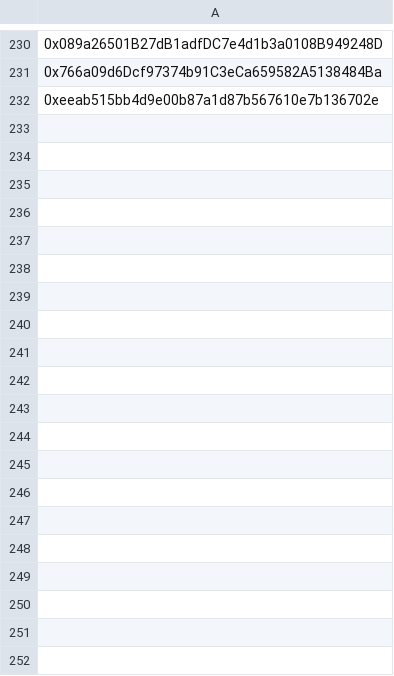
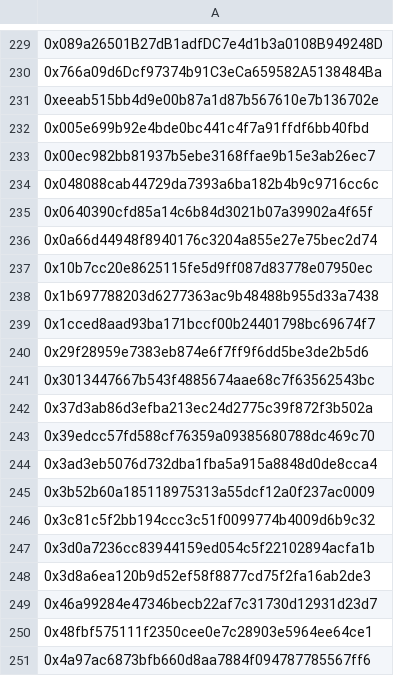
Before and after one commit to flatlinednft-sys/fallcats, a CSV file: data/gtd.csv, drawn as a sheet; only a part is shown, gaps mark what is left out; the diff covers the shown part only; the diff names each change by its address in the sheet, - before the commit and + after, or states it on an @@ line.

```diff
--- a/data/gtd.csv
+++ b/data/gtd.csv
+row 232: 0x005e699b92e4bde0bc441c4f7a91ffdf6bb40fbd
+row 233: 0x00ec982bb81937b5ebe3168ffae9b15e3ab26ec7
+row 234: 0x048088cab44729da7393a6ba182b4b9c9716cc6c
+row 235: 0x0640390cfd85a14c6b84d3021b07a39902a4f65f
+row 236: 0x0a66d44948f8940176c3204a855e27e75bec2d74
+row 237: 0x10b7cc20e8625115fe5d9ff087d83778e07950ec
+row 238: 0x1b697788203d6277363ac9b48488b955d33a7438
+row 239: 0x1cced8aad93ba171bccf00b24401798bc69674f7
+row 240: 0x29f28959e7383eb874e6f7ff9f6dd5be3de2b5d6
+row 241: 0x3013447667b543f4885674aae68c7f63562543bc
+row 242: 0x37d3ab86d3efba213ec24d2775c39f872f3b502a
+row 243: 0x39edcc57fd588cf76359a09385680788dc469c70
+row 244: 0x3ad3eb5076d732dba1fba5a915a8848d0de8cca4
+row 245: 0x3b52b60a185118975313a55dcf12a0f237ac0009
+row 246: 0x3c81c5f2bb194ccc3c51f0099774b4009d6b9c32
+row 247: 0x3d0a7236cc83944159ed054c5f22102894acfa1b
+row 248: 0x3d8a6ea120b9d52ef58f8877cd75f2fa16ab2de3
+row 249: 0x46a99284e47346becb22af7c31730d12931d23d7
+row 250: 0x48fbf575111f2350cee0e7c28903e5964ee64ce1
+row 251: 0x4a97ac6873bfb660d8aa7884f094787785567ff6
```
Also changed, not shown: 67 added rows and 1 removed row elsewhere in this file, 1 other file.
